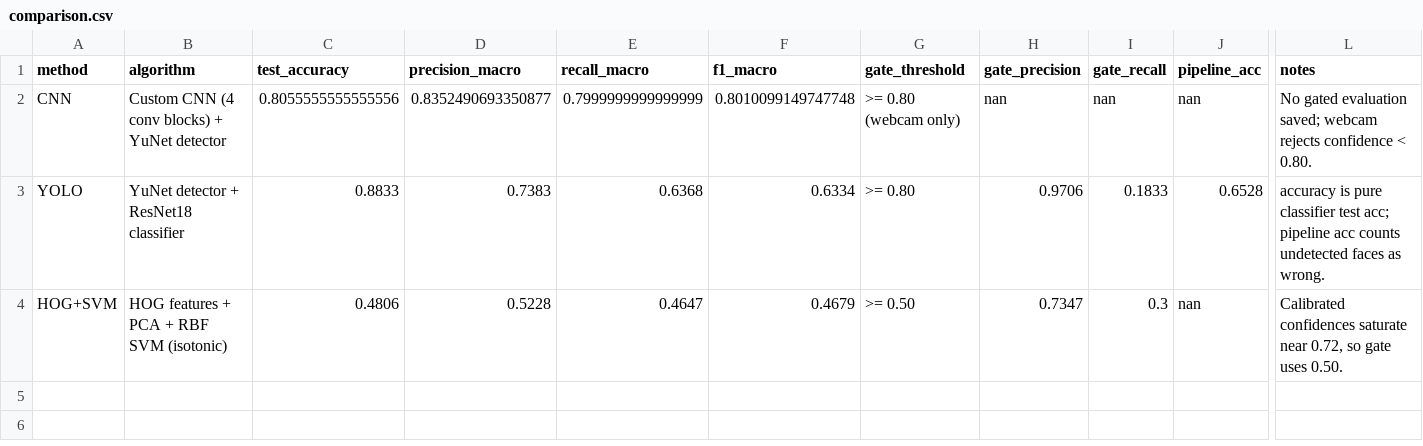
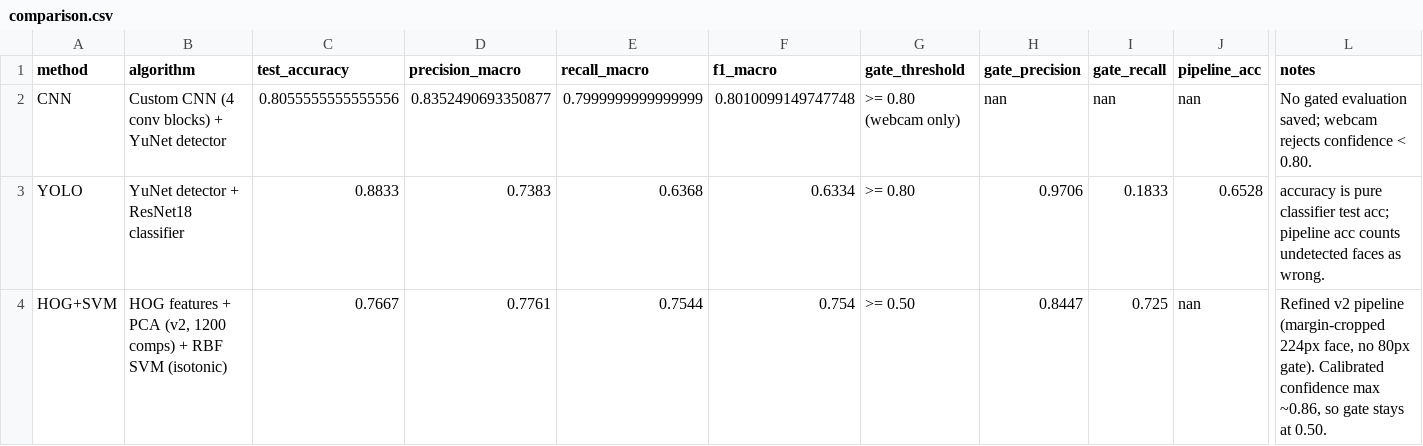
Before and after one commit to lyekeong/face-recognition-ai, a CSV file: comparison/comparison.csv, drawn as a sheet; only a part is shown, gaps mark what is left out; the diff names each change by its address in the sheet, - before the commit and + after, or states it on an @@ line.

Commit message:
Refine HOG+SVM pipeline (v2: 224px margin crops, ~8.1k HOG, PCA-1200) and update comparison, report and docs

```diff
--- a/comparison/comparison.csv
+++ b/comparison/comparison.csv
-B4 (algorithm): …+ PCA + RBF…
+B4 (algorithm): …+ PCA (v2, 1200 comps) + RBF…
-C4 (test_accuracy): 0.4806
+C4 (test_accuracy): 0.7667
-D4 (precision_macro): 0.5228
+D4 (precision_macro): 0.7761
-E4 (recall_macro): 0.4647
+E4 (recall_macro): 0.7544
-F4 (f1_macro): 0.4679
+F4 (f1_macro): 0.754
-H4 (gate_precision): 0.7347
+H4 (gate_precision): 0.8447
-I4 (gate_recall): 0.3
+I4 (gate_recall): 0.725
-L4 (notes): Calibrated confidences saturate near 0.72, so gate uses 0.50.
+L4 (notes): Refined v2 pipeline (margin-cropped 224px face, no 80px gate). Calibrated confidence max ~0.86, so gate stays at 0.50.
```
Also changed, not shown: 13 other files.
